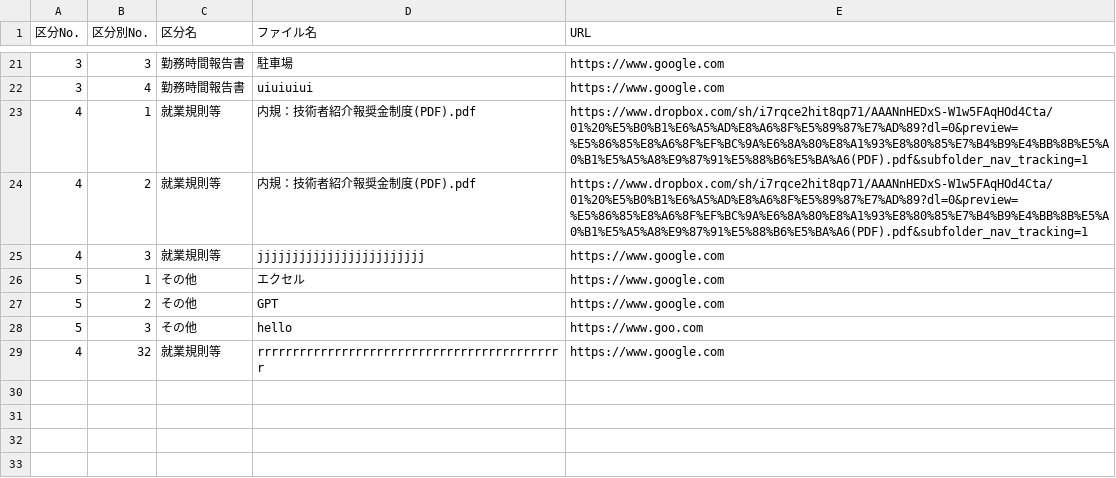
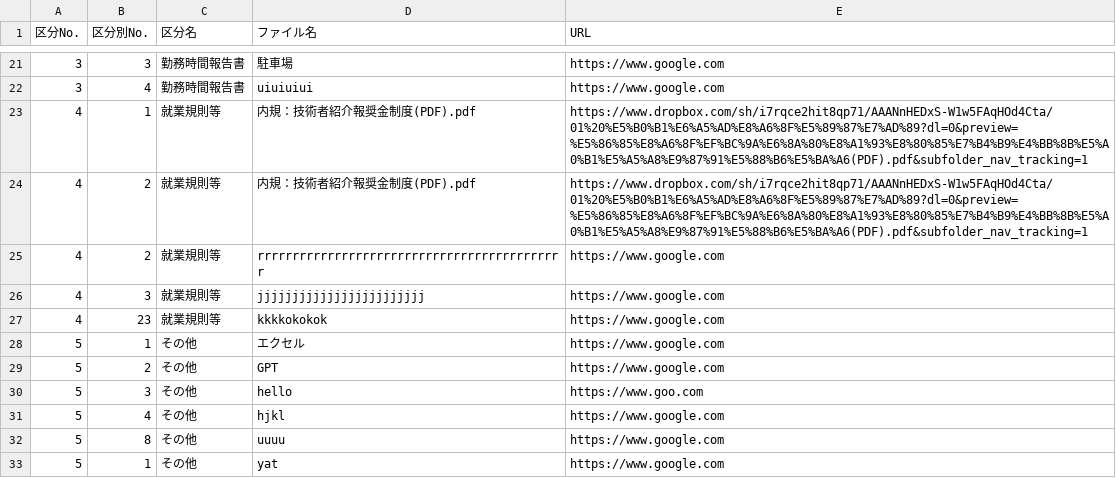
Before and after one commit to shotarohifumi/homepage, a CSV file: showfile.csv, drawn as a sheet; only a part is shown, gaps mark what is left out; removed rows and columns are numbered as before the commit, all else as after; the diff names each change by its address in the sheet, - before the commit and + after, or states it on an @@ line.

```diff
--- a/showfile.csv
+++ b/showfile.csv
+row 25: 4 | 2 | 就業規則等 | rrrrrrrrrrrrrrrrrrrrrrrrrrrrrrrrrrrrrrrrrrrr | https://www.google.com
+row 27: 4 | 23 | 就業規則等 | kkkkokokok | https://www.google.com
-row 29: 4 | 32 | 就業規則等 | rrrrrrrrrrrrrrrrrrrrrrrrrrrrrrrrrrrrrrrrrrrr | https://www.google.com
+row 31: 5 | 4 | その他 | hjkl | https://www.google.com
+row 32: 5 | 8 | その他 | uuuu | https://www.google.com
+row 33: 5 | 1 | その他 | yat | https://www.google.com
```
Also changed, not shown: 4 other files.
